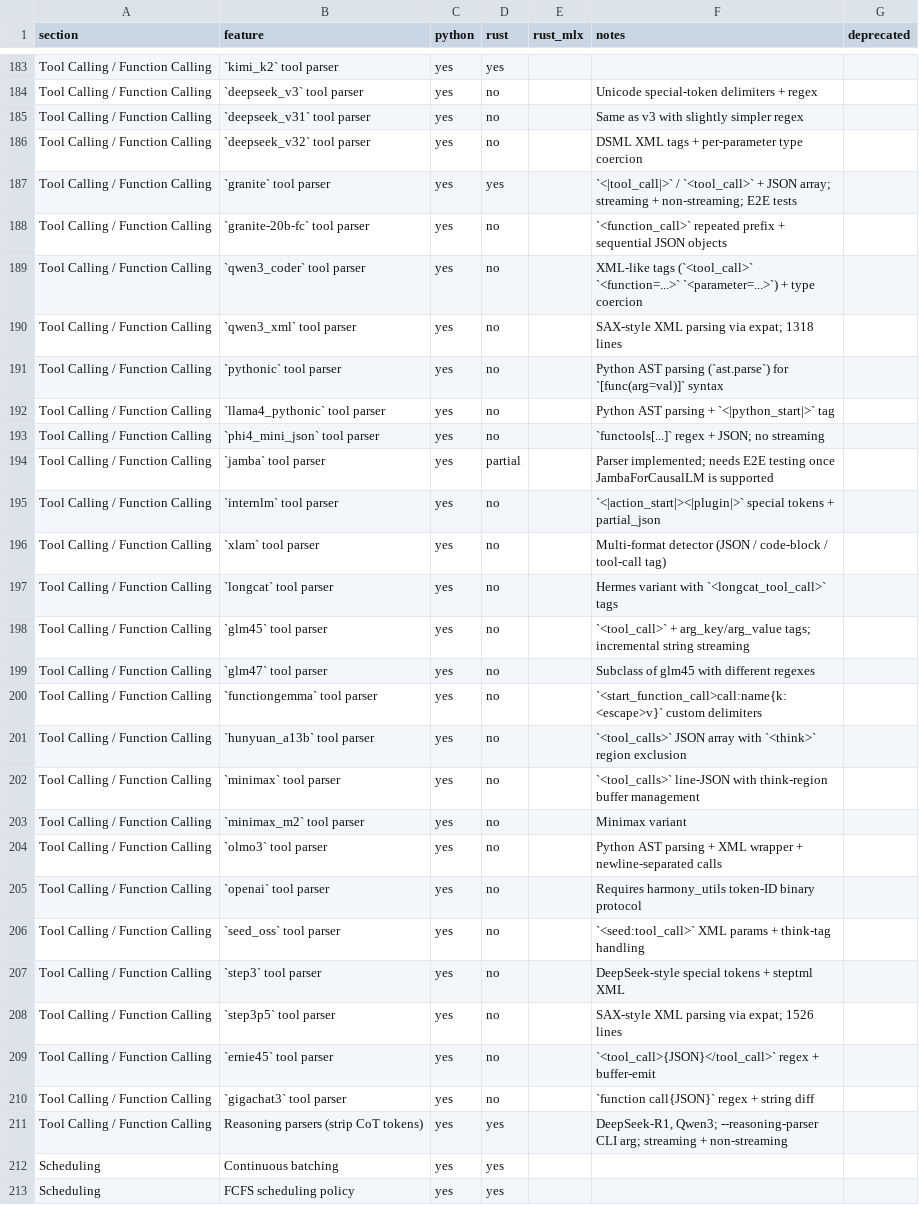
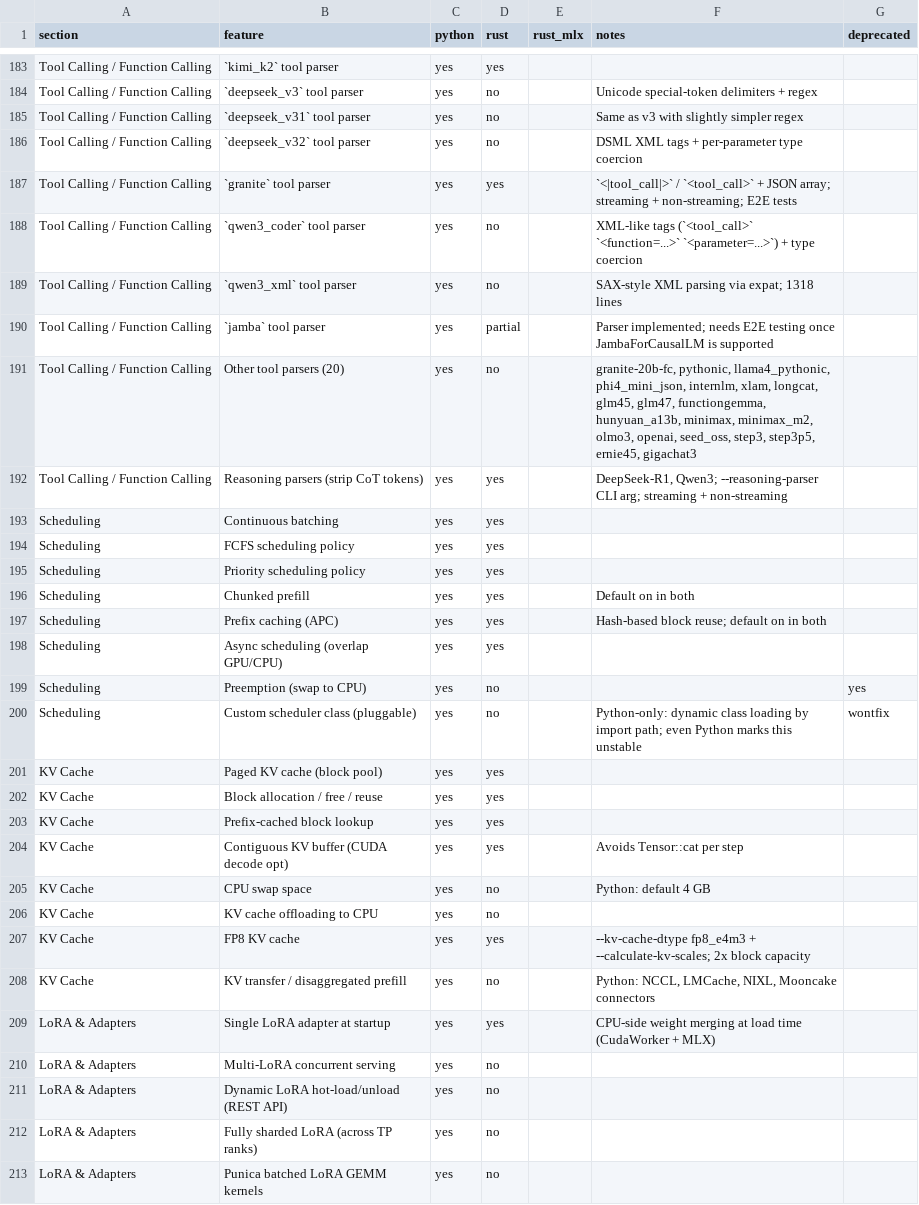
Before and after one commit to starpit/vllm, a CSV file: vllm-rs/parity.csv, drawn as a sheet; only a part is shown, gaps mark what is left out; the shorter side is filled out with more unchanged rows.

```diff
--- a/vllm-rs/parity.csv
+++ b/vllm-rs/parity.csv
@@ -187,25 +187,6 @@ Tool Calling / Function Calling,`deepseek_v32` tool parser,yes,no,,DSML XML tags
 Tool Calling / Function Calling,`granite` tool parser,yes,yes,,`<|tool_call|>` / `<tool_call>` + JSON array; streaming + non-streaming; E2E tests,
-Tool Calling / Function Calling,`granite-20b-fc` tool parser,yes,no,,`<function_call>` repeated prefix + sequential JSON objects,
 Tool Calling / Function Calling,`qwen3_coder` tool parser,yes,no,,XML-like tags (`<tool_call>` `<function=...>` `<parameter=...>`) + type coercion,
 Tool Calling / Function Calling,`qwen3_xml` tool parser,yes,no,,SAX-style XML parsing via expat; 1318 lines,
-Tool Calling / Function Calling,`pythonic` tool parser,yes,no,,Python AST parsing (`ast.parse`) for `[func(arg=val)]` syntax,
-Tool Calling / Function Calling,`llama4_pythonic` tool parser,yes,no,,Python AST parsing + `<|python_start|>` tag,
-Tool Calling / Function Calling,`phi4_mini_json` tool parser,yes,no,,`functools[...]` regex + JSON; no streaming,
 Tool Calling / Function Calling,`jamba` tool parser,yes,partial,,Parser implemented; needs E2E testing once JambaForCausalLM is supported,
-Tool Calling / Function Calling,`internlm` tool parser,yes,no,,`<|action_start|><|plugin|>` special tokens + partial_json,
-Tool Calling / Function Calling,`xlam` tool parser,yes,no,,Multi-format detector (JSON / code-block / tool-call tag),
-Tool Calling / Function Calling,`longcat` tool parser,yes,no,,Hermes variant with `<longcat_tool_call>` tags,
-Tool Calling / Function Calling,`glm45` tool parser,yes,no,,`<tool_call>` + arg_key/arg_value tags; incremental string streaming,
-Tool Calling / Function Calling,`glm47` tool parser,yes,no,,Subclass of glm45 with different regexes,
-Tool Calling / Function Calling,`functiongemma` tool parser,yes,no,,`<start_function_call>call:name{k:<escape>v}` custom delimiters,
-Tool Calling / Function Calling,`hunyuan_a13b` tool parser,yes,no,,`<tool_calls>` JSON array with `<think>` region exclusion,
-Tool Calling / Function Calling,`minimax` tool parser,yes,no,,`<tool_calls>` line-JSON with think-region buffer management,
-Tool Calling / Function Calling,`minimax_m2` tool parser,yes,no,,Minimax variant,
-Tool Calling / Function Calling,`olmo3` tool parser,yes,no,,Python AST parsing + XML wrapper + newline-separated calls,
-Tool Calling / Function Calling,`openai` tool parser,yes,no,,Requires harmony_utils token-ID binary protocol,
-Tool Calling / Function Calling,`seed_oss` tool parser,yes,no,,`<seed:tool_call>` XML params + think-tag handling,
-Tool Calling / Function Calling,`step3` tool parser,yes,no,,DeepSeek-style special tokens + steptml XML,
-Tool Calling / Function Calling,`step3p5` tool parser,yes,no,,SAX-style XML parsing via expat; 1526 lines,
-Tool Calling / Function Calling,`ernie45` tool parser,yes,no,,`<tool_call>{JSON}</tool_call>` regex + buffer-emit,
-Tool Calling / Function Calling,`gigachat3` tool parser,yes,no,,`function call{JSON}` regex + string diff,
+Tool Calling / Function Calling,Other tool parsers (20),yes,no,,"granite-20b-fc, pythonic, llama4_pythonic, phi4_mini_json, internlm, xlam, longcat, glm45, glm47, functiongemma, hunyuan_a13b, minimax, minimax_m2, olmo3, openai, seed_oss, step3, step3p5, ernie45, gigachat3",
 Tool Calling / Function Calling,Reasoning parsers (strip CoT tokens),yes,yes,,"DeepSeek-R1, Qwen3; --reasoning-parser CLI arg; streaming + non-streaming",
```
Also changed, not shown: 1 other file.
